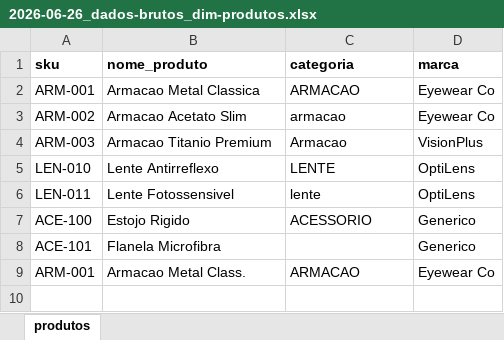
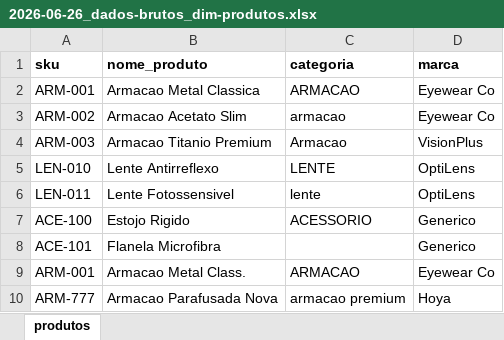
Before and after one commit to felipealves360/PROJ011_Nivel-1_ELT-simples, an Excel workbook: data/2026-06-26_dados-brutos_dim-produtos.xlsx, sheet produtos, drawn as a sheet; values as stored, in another font and other column widths than the file's, no borders; the diff names each change by its address in the sheet, - before the commit and + after, or states it on an @@ line.

```diff
--- a/data/2026-06-26_dados-brutos_dim-produtos.xlsx (sheet produtos)
+++ b/data/2026-06-26_dados-brutos_dim-produtos.xlsx (sheet produtos)
+row 10: ARM-777 | Armacao Parafusada Nova | armacao premium | Hoya
```
Also changed, not shown: data/2026-06-26_dados-brutos_movimentacao-estoque.xlsx.
